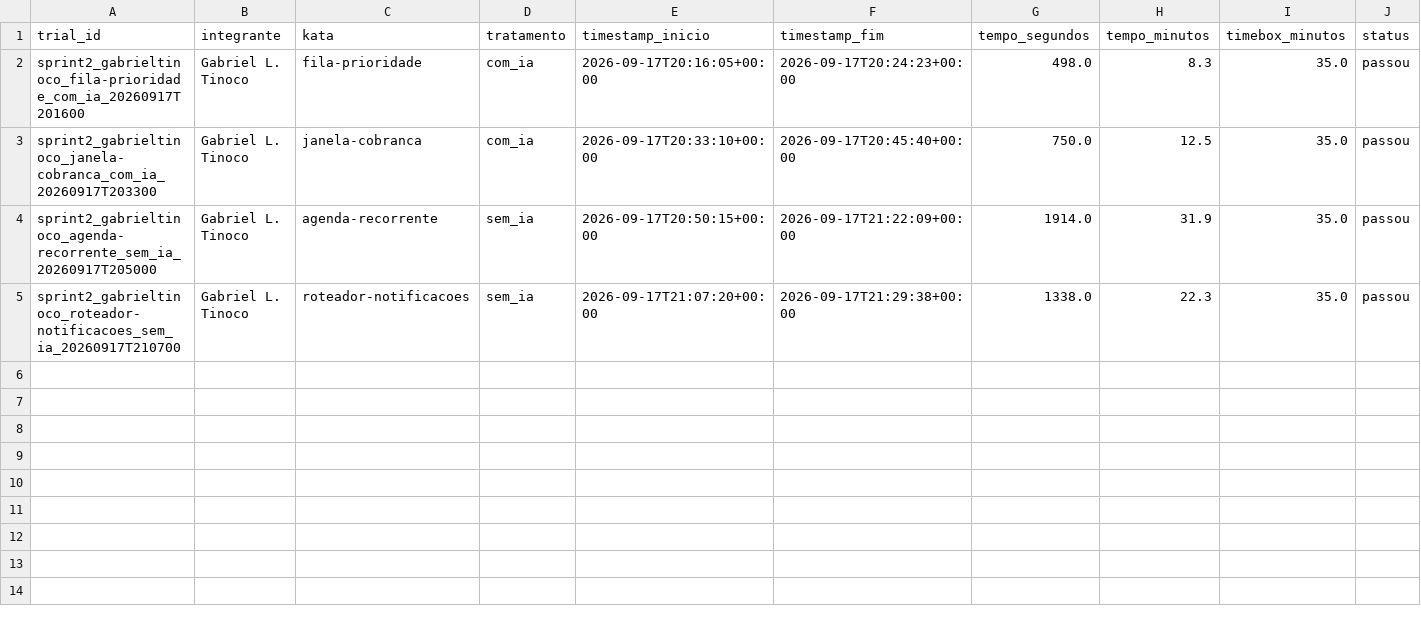
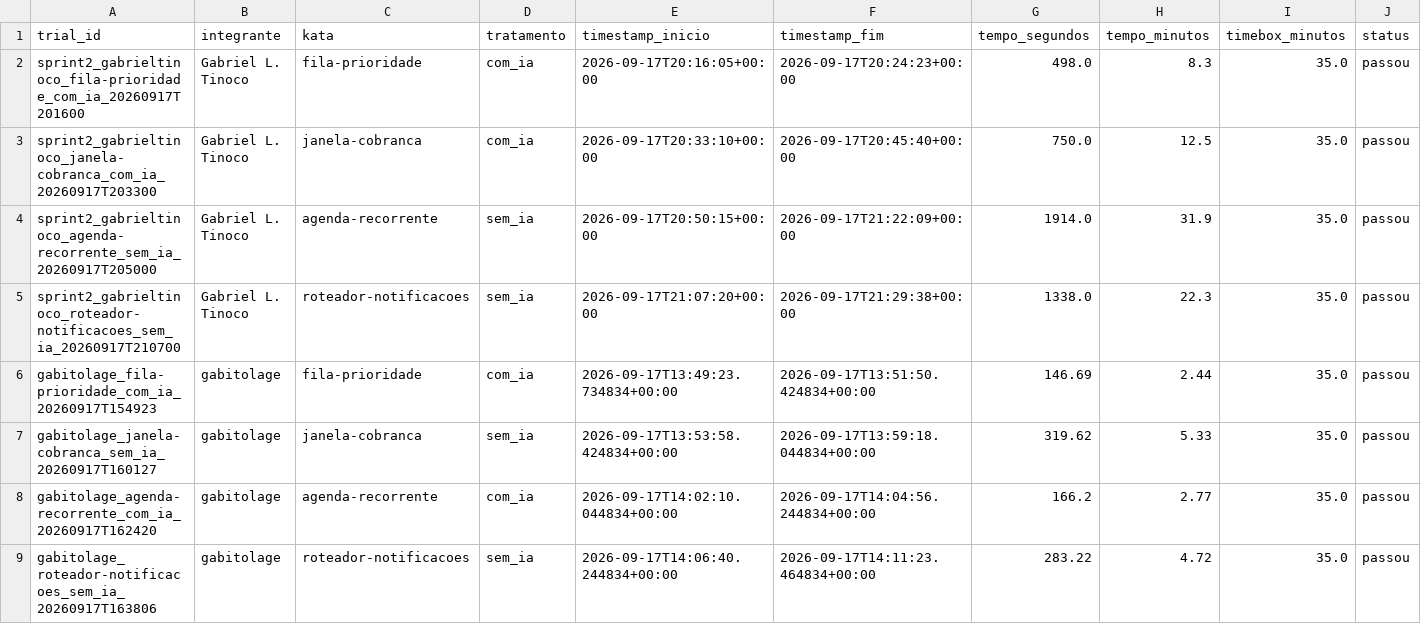
Before and after one commit to gabrieltinoco/Laboratorio-Experimentacao-de-Software, a CSV file: Laboratorio02/data/trials.csv, drawn as a sheet; only a part is shown; rows hold the shown columns only; the diff names each change by its address in the sheet, - before the commit and + after, or states it on an @@ line.

Commit message:
fix: merge no trials.csv e trials.json

```diff
--- a/Laboratorio02/data/trials.csv
+++ b/Laboratorio02/data/trials.csv
+row 6: gabitolage_fila-prioridade_com_ia_20260917T154923 | gabitolage | fila-prioridade | com_ia | 2026-09-17T13:49:23.734834+00:00 | 2026-09-17T13:51:50.424834+00:00 | 146.69 | 2.44 | 35.0 | passou
+row 7: gabitolage_janela-cobranca_sem_ia_20260917T160127 | gabitolage | janela-cobranca | sem_ia | 2026-09-17T13:53:58.424834+00:00 | 2026-09-17T13:59:18.044834+00:00 | 319.62 | 5.33 | 35.0 | passou
+row 8: gabitolage_agenda-recorrente_com_ia_20260917T162420 | gabitolage | agenda-recorrente | com_ia | 2026-09-17T14:02:10.044834+00:00 | 2026-09-17T14:04:56.244834+00:00 | 166.2 | 2.77 | 35.0 | passou
+row 9: gabitolage_roteador-notificacoes_sem_ia_20260917T163806 | gabitolage | roteador-notificacoes | sem_ia | 2026-09-17T14:06:40.244834+00:00 | 2026-09-17T14:11:23.464834+00:00 | 283.22 | 4.72 | 35.0 | passou
```
Also changed, not shown: 1 other file.
